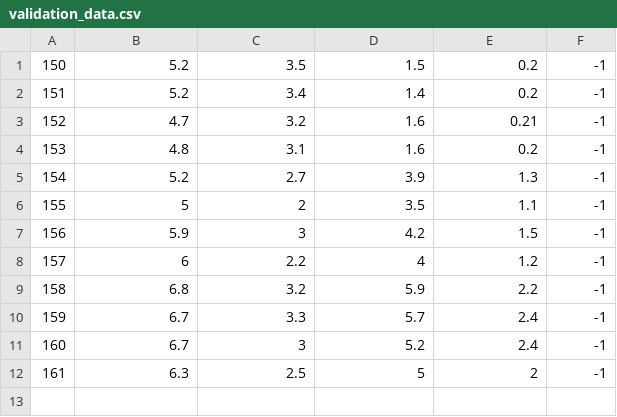
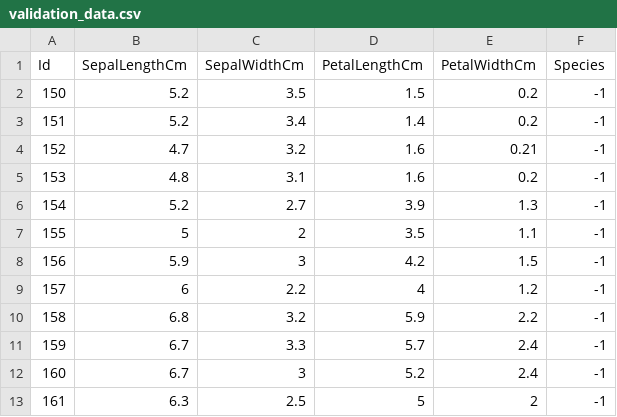
Before and after one commit to renatomaaliw3/public_files, a CSV file: CPE Electives (1 - 3)/04. Live Lectures Notebook/54. Support Vector Machines/validation_data.csv, drawn as a sheet; the diff names each change by its address in the sheet, - before the commit and + after, or states it on an @@ line.

Commit message:
Save

```diff
--- a/CPE Electives (1 - 3)/04. Live Lectures Notebook/54. Support Vector Machines/validation_data.csv
+++ b/CPE Electives (1 - 3)/04. Live Lectures Notebook/54. Support Vector Machines/validation_data.csv
+row 1: Id | SepalLengthCm | SepalWidthCm | PetalLengthCm | PetalWidthCm | Species
```
